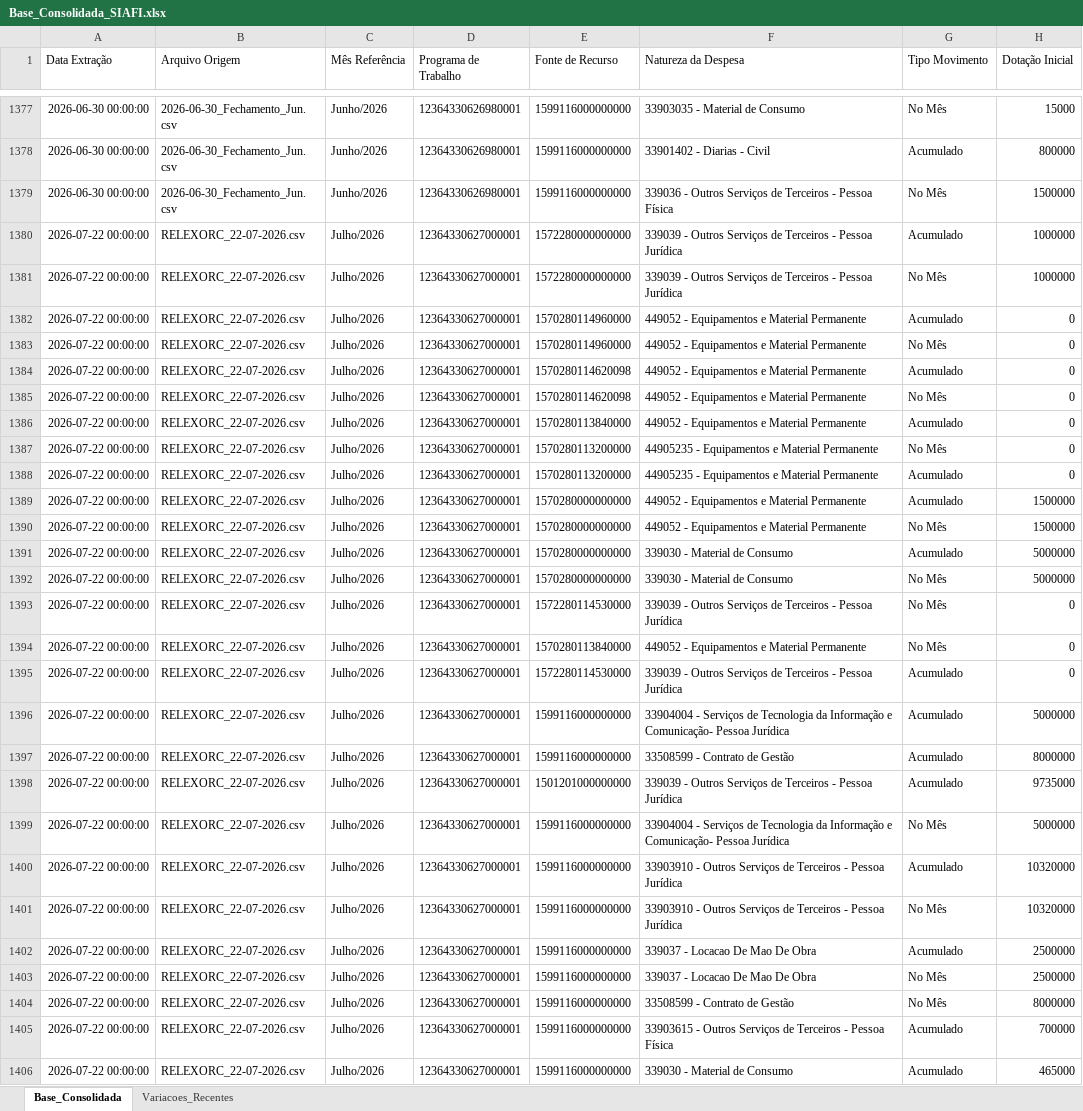
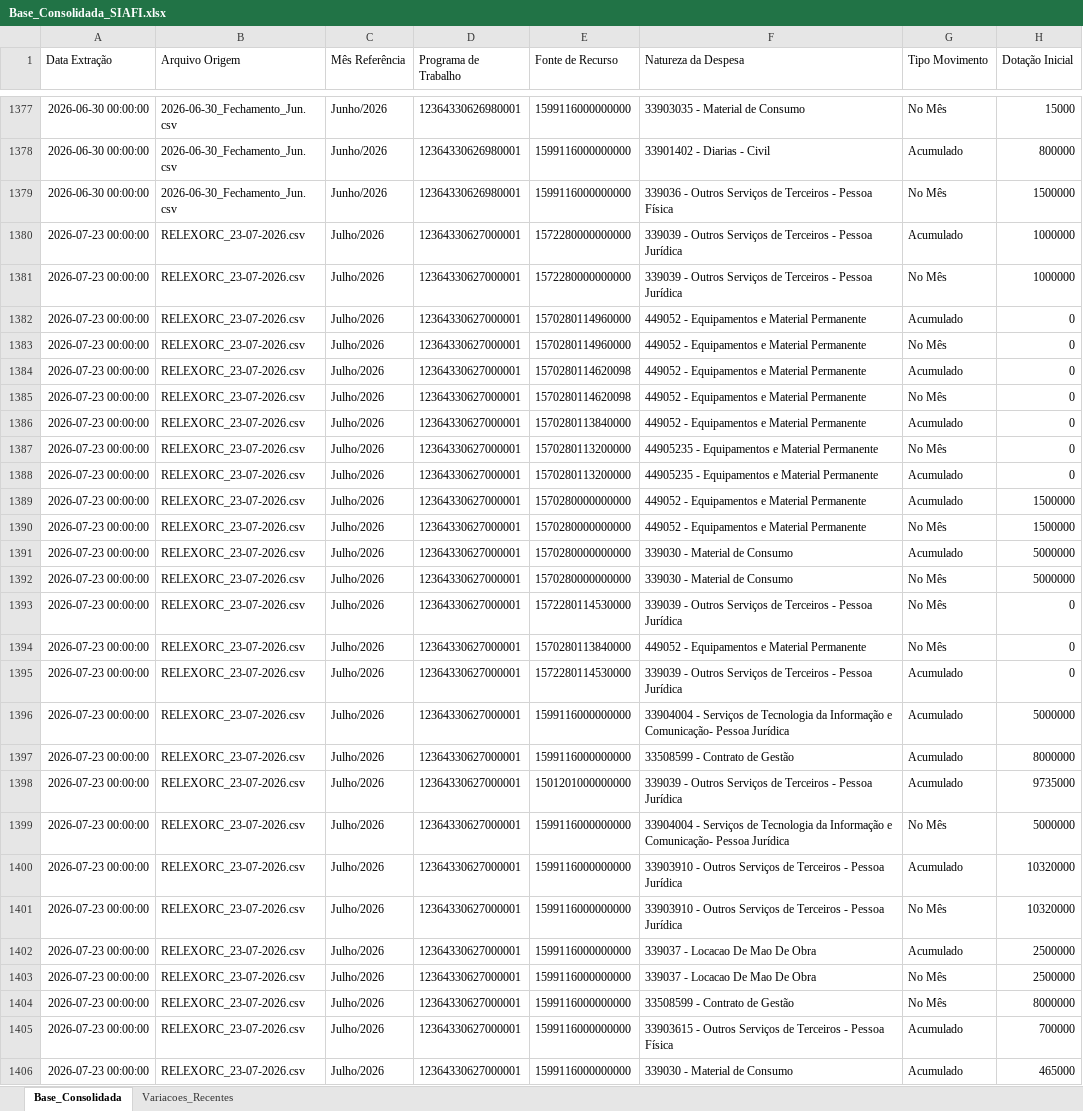
Before and after one commit to leuler-web/painel-execucao-uea, an Excel workbook: Base_Consolidada_SIAFI.xlsx, sheet Base_Consolidada, drawn as a sheet; only a part is shown, gaps mark what is left out; values as stored, in another font and other column widths than the file's, no borders; the diff covers the shown part only; the diff names each change by its address in the sheet, - before the commit and + after, or states it on an @@ line.

Commit message:
Atualização automática - Base Consolidada

```diff
--- a/Base_Consolidada_SIAFI.xlsx (sheet Base_Consolidada)
+++ b/Base_Consolidada_SIAFI.xlsx (sheet Base_Consolidada)
-A1380:A1406 (Data Extração): 2026-07-22 00:00:00
+A1380:A1406 (Data Extração): 2026-07-23 00:00:00
-B1380:B1406 (Arquivo Origem): RELEXORC_22-07-2026.csv
+B1380:B1406 (Arquivo Origem): RELEXORC_23-07-2026.csv
```
Also changed, not shown: 634 edited cells elsewhere in this sheet, sheet Variacoes_Recentes.
